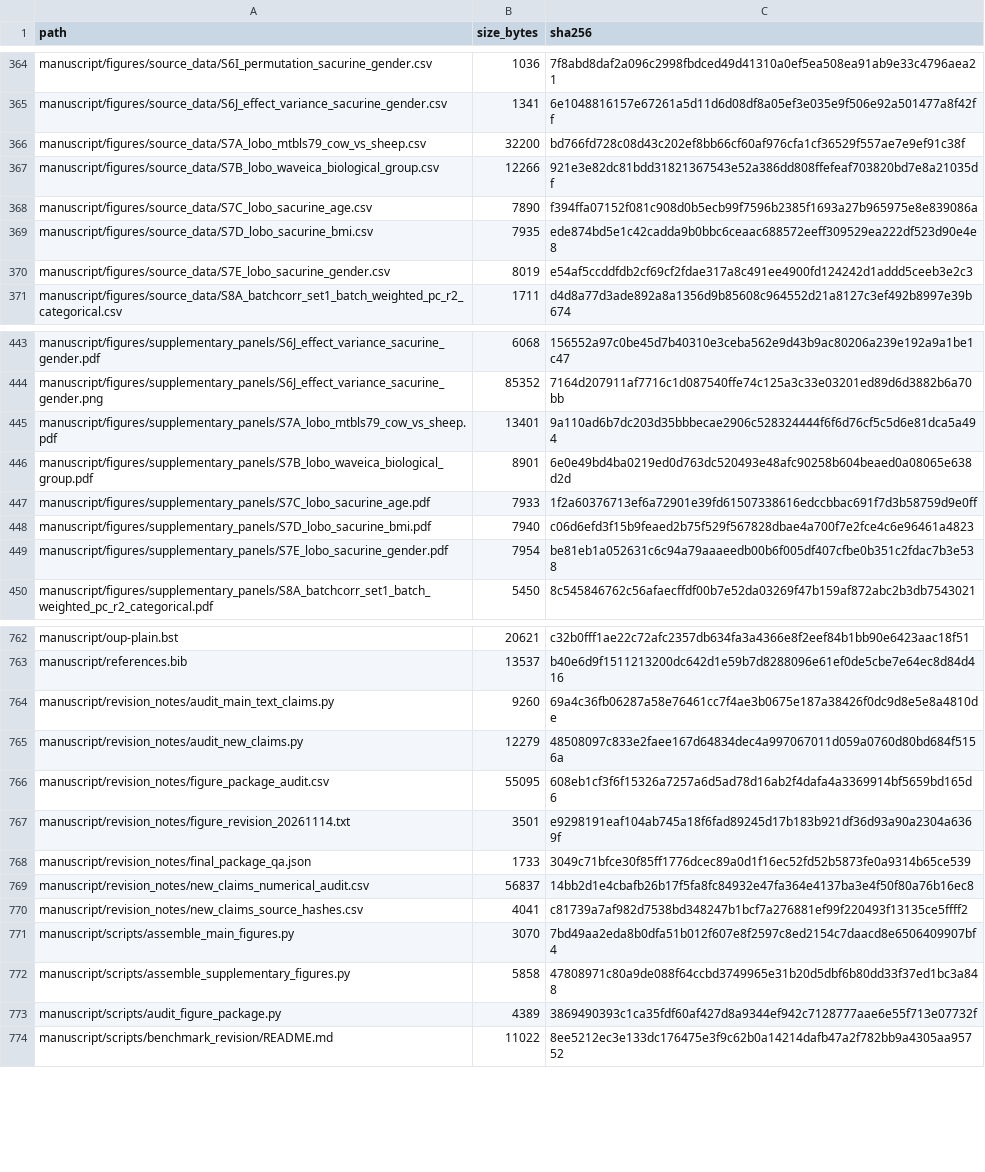
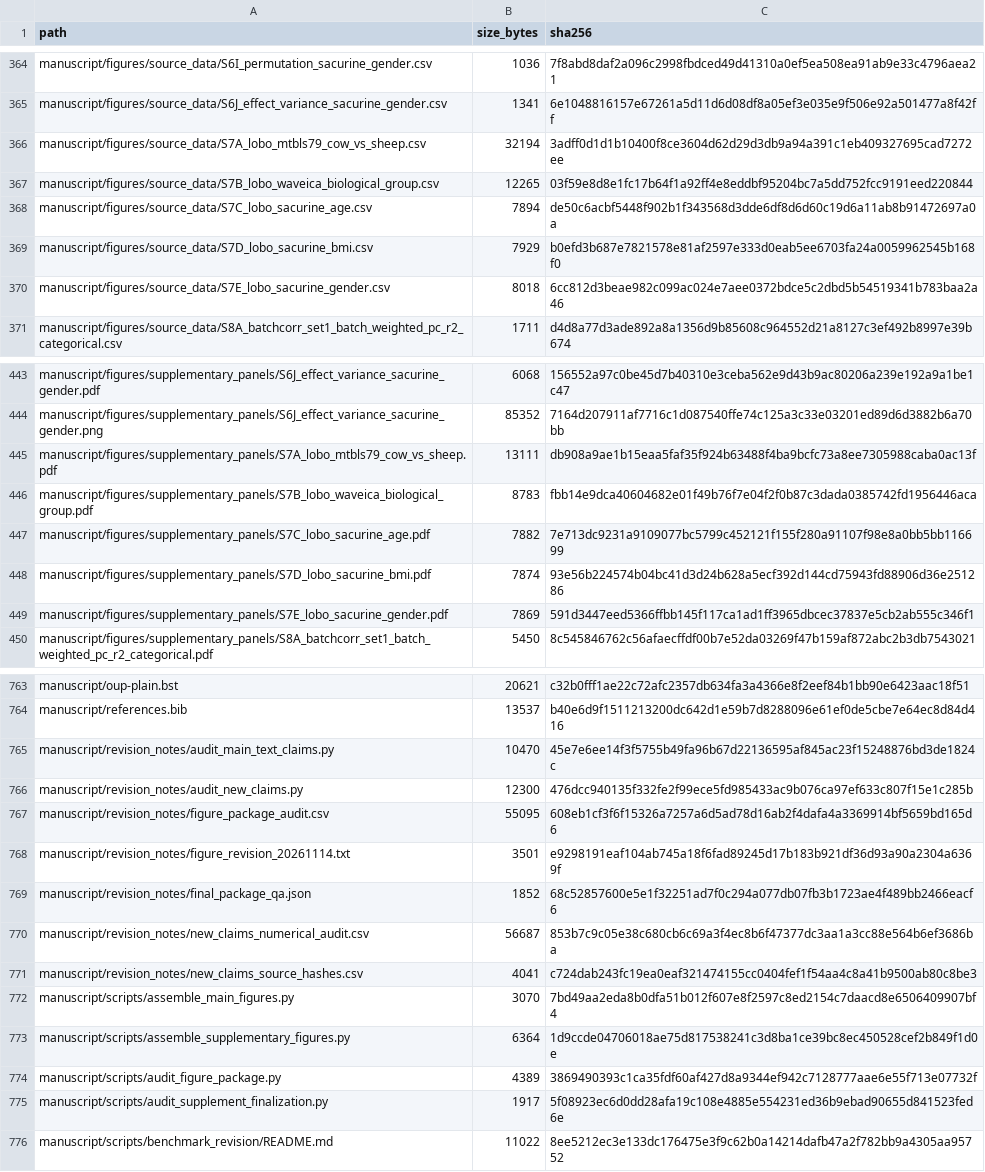
Before and after one commit to ratschlab/WiNN-for-technical-correction, a CSV file: publication_manifest.csv, drawn as a sheet; only a part is shown, gaps mark what is left out; addresses are those after the commit; the diff covers the shown part only; the diff names each change by its address in the sheet, - before the commit and + after, or states it on an @@ line.

Commit message:
Promote biological effect results and synchronize finalized supplement

```diff
--- a/publication_manifest.csv
+++ b/publication_manifest.csv
-B366 (size_bytes): 32200
+B366 (size_bytes): 32194
-C366 (sha256): bd766fd728c08d43c202ef8bb66cf60af976cfa1cf36529f557ae7e9ef91c38f
+C366 (sha256): 3adff0d1d1b10400f8ce3604d62d29d3db9a94a391c1eb409327695cad7272ee
-B367 (size_bytes): 12266
+B367 (size_bytes): 12265
-C367 (sha256): 921e3e82dc81bdd31821367543e52a386dd808ffefeaf703820bd7e8a21035df
+C367 (sha256): 03f59e8d8e1fc17b64f1a92ff4e8eddbf95204bc7a5dd752fcc9191eed220844
-B368 (size_bytes): 7890
+B368 (size_bytes): 7894
-C368 (sha256): f394ffa07152f081c908d0b5ecb99f7596b2385f1693a27b965975e8e839086a
+C368 (sha256): de50c6acbf5448f902b1f343568d3dde6df8d6d60c19d6a11ab8b91472697a0a
-B369 (size_bytes): 7935
+B369 (size_bytes): 7929
-C369 (sha256): ede874bd5e1c42cadda9b0bbc6ceaac688572eeff309529ea222df523d90e4e8
+C369 (sha256): b0efd3b687e7821578e81af2597e333d0eab5ee6703fa24a0059962545b168f0
-B370 (size_bytes): 8019
+B370 (size_bytes): 8018
-C370 (sha256): e54af5ccddfdb2cf69cf2fdae317a8c491ee4900fd124242d1addd5ceeb3e2c3
+C370 (sha256): 6cc812d3beae982c099ac024e7aee0372bdce5c2dbd5b54519341b783baa2a46
-B445 (size_bytes): 13401
+B445 (size_bytes): 13111
-C445 (sha256): 9a110ad6b7dc203d35bbbecae2906c528324444f6f6d76cf5c5d6e81dca5a494
+C445 (sha256): db908a9ae1b15eaa5faf35f924b63488f4ba9bcfc73a8ee7305988caba0ac13f
-B446 (size_bytes): 8901
+B446 (size_bytes): 8783
-C446 (sha256): 6e0e49bd4ba0219ed0d763dc520493e48afc90258b604beaed0a08065e638d2d
+C446 (sha256): fbb14e9dca40604682e01f49b76f7e04f2f0b87c3dada0385742fd1956446aca
-B447 (size_bytes): 7933
+B447 (size_bytes): 7882
-C447 (sha256): 1f2a60376713ef6a72901e39fd61507338616edccbbac691f7d3b58759d9e0ff
+C447 (sha256): 7e713dc9231a9109077bc5799c452121f155f280a91107f98e8a0bb5bb116699
-B448 (size_bytes): 7940
+B448 (size_bytes): 7874
-C448 (sha256): c06d6efd3f15b9feaed2b75f529f567828dbae4a700f7e2fce4c6e96461a4823
+C448 (sha256): 93e56b224574b04bc41d3d24b628a5ecf392d144cd75943fd88906d36e251286
-B449 (size_bytes): 7954
+B449 (size_bytes): 7869
-C449 (sha256): be81eb1a052631c6c94a79aaaeedb00b6f005df407cfbe0b351c2fdac7b3e538
+C449 (sha256): 591d3447eed5366ffbb145f117ca1ad1ff3965dbcec37837e5cb2ab555c346f1
-B765 (size_bytes): 9260
+B765 (size_bytes): 10470
-C765 (sha256): 69a4c36fb06287a58e76461cc7f4ae3b0675e187a38426f0dc9d8e5e8a4810de
+C765 (sha256): 45e7e6ee14f3f5755b49fa96b67d22136595af845ac23f15248876bd3de1824c
-B766 (size_bytes): 12279
+B766 (size_bytes): 12300
-C766 (sha256): 48508097c833e2faee167d64834dec4a997067011d059a0760d80bd684f5156a
+C766 (sha256): 476dcc940135f332fe2f99ece5fd985433ac9b076ca97ef633c807f15e1c285b
-B769 (size_bytes): 1733
+B769 (size_bytes): 1852
-C769 (sha256): 3049c71bfce30f85ff1776dcec89a0d1f16ec52fd52b5873fe0a9314b65ce539
+C769 (sha256): 68c52857600e5e1f32251ad7f0c294a077db07fb3b1723ae4f489bb2466eacf6
-B770 (size_bytes): 56837
+B770 (size_bytes): 56687
-C770 (sha256): 14bb2d1e4cbafb26b17f5fa8fc84932e47fa364e4137ba3e4f50f80a76b16ec8
+C770 (sha256): 853b7c9c05e38c680cb6c69a3f4ec8b6f47377dc3aa1a3cc88e564b6ef3686ba
-C771 (sha256): c81739a7af982d7538bd348247b1bcf7a276881ef99f220493f13135ce5ffff2
+C771 (sha256): c724dab243fc19ea0eaf321474155cc0404fef1f54aa4c8a41b9500ab80c8be3
-B773 (size_bytes): 5858
+B773 (size_bytes): 6364
-C773 (sha256): 47808971c80a9de088f64ccbd3749965e31b20d5dbf6b80dd33f37ed1bc3a848
+C773 (sha256): 1d9ccde04706018ae75d817538241c3d8ba1ce39bc8ec450528cef2b849f1d0e
+row 775: manuscript/scripts/audit_supplement_finalization.py | 1917 | 5f08923ec6d0dd28afa19c108e4885e554231ed36b9ebad90655d841523fed6e
```
Also changed, not shown: 1 added row and 26 edited cells elsewhere in this file, manuscript/figures/source_data/S7A_lobo_mtbls79_cow_vs_sheep.csv, manuscript/figures/source_data/S7B_lobo_waveica_biological_group.csv, 29 other files.
